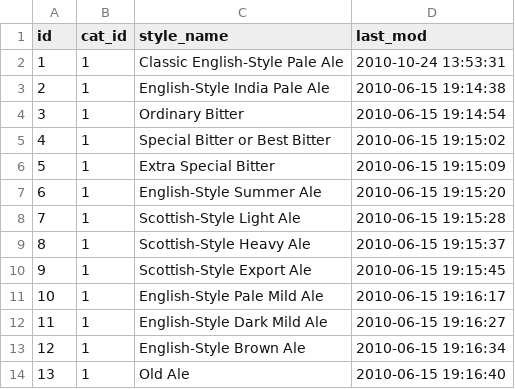
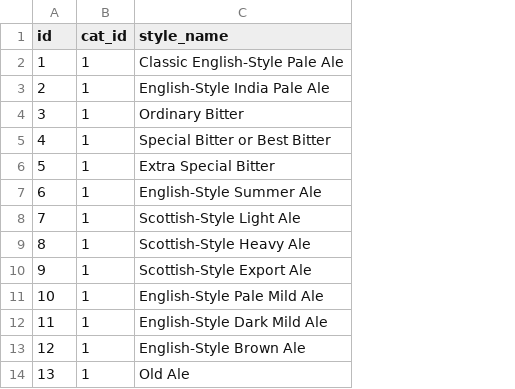
Before and after one commit to cbudo/solr-client, a CSV file: main_app/csvs/styles.csv, drawn as a sheet; only a part is shown; the diff names each change by its address in the sheet, - before the commit and + after, or states it on an @@ line.

```diff
--- a/main_app/csvs/styles.csv
+++ b/main_app/csvs/styles.csv
-column D (last_mod), rows 2-14: 2010-10-24 13:53:31 | 2010-06-15 19:14:38 | 2010-06-15 19:14:54 | 2010-06-15 19:15:02 | 2010-06-15 19:15:09 | 2010-06-15 19:15:20 | 2010-06-15 19:15:28 | 2010-06-15 19:15:37 | 2010-06-15 19:15:45 | 2010-06-15 19:16:17 | 2010-06-15 19:16:27 | 2010-06-15 19:16:34 | 2010-06-15 19:16:40
```
Also changed, not shown: main_app/csvs/categories.csv.
